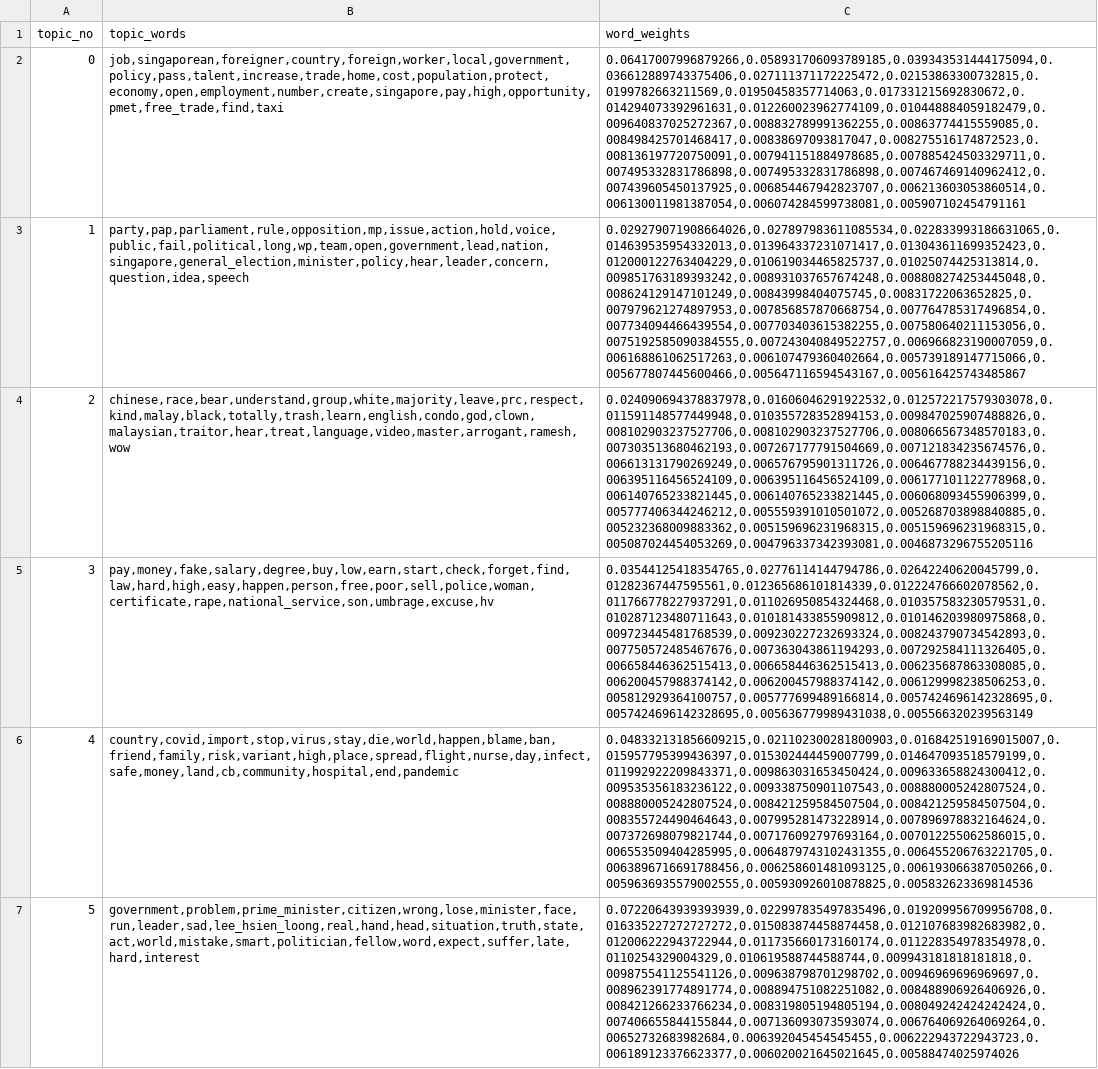
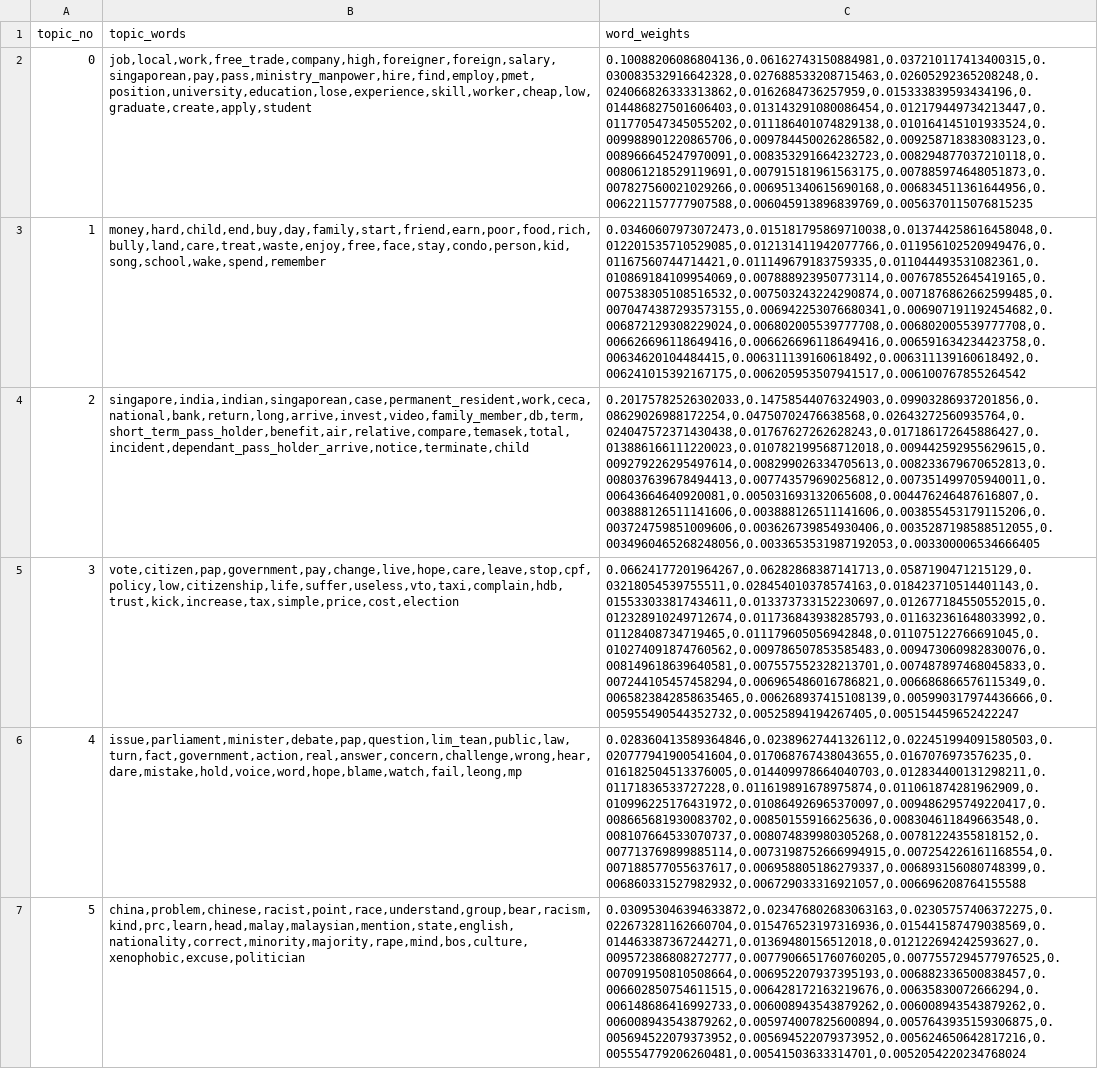
Before and after one commit to akaijm/Analysing-Sensitive-Speech, a CSV file: outputs/topic_modeling/topic_data11.csv, drawn as a sheet; only a part is shown; the diff covers the shown part only; the diff names each change by its address in the sheet, - before the commit and + after, or states it on an @@ line.

```diff
--- a/outputs/topic_modeling/topic_data11.csv
+++ b/outputs/topic_modeling/topic_data11.csv
-B2 (topic_words): job,singaporean,foreigner,country,foreign,worker,local,government,policy,pass,talent,increase,trade,home,cost,population,protect,economy,open,employment,number,create,singapore,pay,high,opportunity,pmet,free_trade,find,taxi
+B2 (topic_words): job,local,work,free_trade,company,high,foreigner,foreign,salary,singaporean,pay,pass,ministry_manpower,hire,find,employ,pmet,position,university,education,lose,experience,skill,worker,cheap,low,graduate,create,apply,student
-C2 (word_weights): 0.06417007996879266,0.058931706093789185,0.039343531444175094,0.036612889743375406,0.027111371172225472,0.02153863300732815,0.0199782663211569,0.01950458357714063,0.017331215692830672,0.014294073392961631,0.012260023962774109,0.010448884059182479,0.009640837025272367,0.008832789991362255,0.00863774415559085,0.008498425701468417,0.00838697093817047,0.008275516174872523,0.008136197720750091,0.007941151884978685,0.007885424503329711,0.007495332831786898,0.007495332831786898,0.007467469140962412,0.007439605450137925,0.006854467942823707,0.006213603053860514,0.006130011981387054,0.006074284599738081,0.005907102454791161
+C2 (word_weights): 0.10088206086804136,0.06162743150884981,0.037210117413400315,0.030083532916642328,0.027688533208715463,0.02605292365208248,0.024066826333313862,0.0162684736257959,0.015333839593434196,0.014486827501606403,0.013143291080086454,0.012179449734213447,0.011770547345055202,0.011186401074829138,0.010164145101933524,0.009988901220865706,0.009784450026286582,0.009258718383083123,0.008966645247970091,0.008353291664232723,0.008294877037210118,0.008061218529119691,0.007915181961563175,0.007885974648051873,0.007827560021029266,0.006951340615690168,0.006834511361644956,0.006221157777907588,0.006045913896839769,0.0056370115076815235
-B3 (topic_words): party,pap,parliament,rule,opposition,mp,issue,action,hold,voice,public,fail,political,long,wp,team,open,government,lead,nation,singapore,general_election,minister,policy,hear,leader,concern,question,idea,speech
+B3 (topic_words): money,hard,child,end,buy,day,family,start,friend,earn,poor,food,rich,bully,land,care,treat,waste,enjoy,free,face,stay,condo,person,kid,song,school,wake,spend,remember
-C3 (word_weights): 0.029279071908664026,0.027897983611085534,0.022833993186631065,0.014639535954332013,0.013964337231071417,0.013043611699352423,0.012000122763404229,0.010619034465825737,0.01025074425313814,0.009851763189393242,0.008931037657674248,0.008808274253445048,0.008624129147101249,0.00843998404075745,0.00831722063652825,0.007979621274897953,0.007856857870668754,0.007764785317496854,0.007734094466439554,0.007703403615382255,0.007580640211153056,0.0075192585090384555,0.007243040849522757,0.006966823190007059,0.006168861062517263,0.006107479360402664,0.005739189147715066,0.005677807445600466,0.005647116594543167,0.005616425743485867
+C3 (word_weights): 0.03460607973072473,0.015181795869710038,0.013744258616458048,0.012201535710529085,0.012131411942077766,0.011956102520949476,0.01167560744714421,0.011149679183759335,0.011044493531082361,0.010869184109954069,0.007888923950773114,0.007678552645419165,0.007538305108516532,0.007503243224290874,0.0071876862662599485,0.0070474387293573155,0.006942253076680341,0.006907191192454682,0.006872129308229024,0.006802005539777708,0.006802005539777708,0.006626696118649416,0.006626696118649416,0.006591634234423758,0.00634620104484415,0.006311139160618492,0.006311139160618492,0.006241015392167175,0.006205953507941517,0.006100767855264542
-B4 (topic_words): chinese,race,bear,understand,group,white,majority,leave,prc,respect,kind,malay,black,totally,trash,learn,english,condo,god,clown,malaysian,traitor,hear,treat,language,video,master,arrogant,ramesh,wow
+B4 (topic_words): singapore,india,indian,singaporean,case,permanent_resident,work,ceca,national,bank,return,long,arrive,invest,video,family_member,db,term,short_term_pass_holder,benefit,air,relative,compare,temasek,total,incident,dependant_pass_holder_arrive,notice,terminate,child
-C4 (word_weights): 0.024090694378837978,0.01606046291922532,0.012572217579303078,0.011591148577449948,0.010355728352894153,0.009847025907488826,0.008102903237527706,0.008102903237527706,0.008066567348570183,0.007303513680462193,0.007267177791504669,0.007121834235674576,0.006613131790269249,0.006576795901311726,0.006467788234439156,0.006395116456524109,0.006395116456524109,0.006177101122778968,0.006140765233821445,0.006140765233821445,0.006068093455906399,0.005777406344246212,0.005559391010501072,0.005268703898840885,0.005232368009883362,0.005159696231968315,0.005159696231968315,0.005087024454053269,0.004796337342393081,0.0046873296755205116
+C4 (word_weights): 0.20175782526302033,0.14758544076324903,0.09903286937201856,0.08629026988172254,0.04750702476638568,0.02643272560935764,0.024047572371430438,0.01767627262628243,0.017186172645886427,0.013886166111220023,0.010782199568712018,0.009442592955629615,0.009279226295497614,0.008299026334705613,0.008233679670652813,0.008037639678494413,0.007743579690256812,0.007351499705940011,0.00643664640920081,0.005031693132065608,0.004476246487616807,0.003888126511141606,0.003888126511141606,0.003855453179115206,0.003724759851009606,0.003626739854930406,0.0035287198588512055,0.0034960465268248056,0.0033653531987192053,0.003300006534666405
-B5 (topic_words): pay,money,fake,salary,degree,buy,low,earn,start,check,forget,find,law,hard,high,easy,happen,person,free,poor,sell,police,woman,certificate,rape,national_service,son,umbrage,excuse,hv
+B5 (topic_words): vote,citizen,pap,government,pay,change,live,hope,care,leave,stop,cpf,policy,low,citizenship,life,suffer,useless,vto,taxi,complain,hdb,trust,kick,increase,tax,simple,price,cost,election
-C5 (word_weights): 0.03544125418354765,0.02776114144794786,0.02642240620045799,0.01282367447595561,0.012365686101814339,0.012224766602078562,0.011766778227937291,0.011026950854324468,0.010357583230579531,0.010287123480711643,0.010181433855909812,0.010146203980975868,0.009723445481768539,0.009230227232693324,0.008243790734542893,0.007750572485467676,0.007363043861194293,0.007292584111326405,0.006658446362515413,0.006658446362515413,0.006235687863308085,0.006200457988374142,0.006200457988374142,0.006129998238506253,0.005812929364100757,0.005777699489166814,0.0057424696142328695,0.0057424696142328695,0.005636779989431038,0.005566320239563149
+C5 (word_weights): 0.06624177201964267,0.06282868387141713,0.0587190471215129,0.03218054539755511,0.028454010378574163,0.018423710514401143,0.015533033817434611,0.013373733152230697,0.012677184550552015,0.012328910249712674,0.011736843938285793,0.011632361648033992,0.01128408734719465,0.011179605056942848,0.011075122766691045,0.010274091874760562,0.009786507853585483,0.009473060982830076,0.008149618639640581,0.007557552328213701,0.007487897468045833,0.007244105457458294,0.006965486016786821,0.006686866576115349,0.0065823842858635465,0.006268937415108139,0.005990317974436666,0.005955490544352732,0.00525894194267405,0.005154459652422247
-B6 (topic_words): country,covid,import,stop,virus,stay,die,world,happen,blame,ban,friend,family,risk,variant,high,place,spread,flight,nurse,day,infect,safe,money,land,cb,community,hospital,end,pandemic
+B6 (topic_words): issue,parliament,minister,debate,pap,question,lim_tean,public,law,turn,fact,government,action,real,answer,concern,challenge,wrong,hear,dare,mistake,hold,voice,word,hope,blame,watch,fail,leong,mp
-C6 (word_weights): 0.048332131856609215,0.021102300281800903,0.016842519169015007,0.015957795399436397,0.015302444459007799,0.014647093518579199,0.011992922209843371,0.009863031653450424,0.009633658824300412,0.009535356183236122,0.009338750901107543,0.008880005242807524,0.008880005242807524,0.008421259584507504,0.008421259584507504,0.008355724490464643,0.007995281473228914,0.007896978832164624,0.007372698079821744,0.007176092797693164,0.007012255062586015,0.006553509404285995,0.0064879743102431355,0.006455206763221705,0.0063896716691788456,0.006258601481093125,0.006193066387050266,0.0059636935579002555,0.005930926010878825,0.005832623369814536
+C6 (word_weights): 0.028360413589364846,0.02389627441326112,0.022451994091580503,0.020777941900541604,0.017068767438043655,0.0167076973576235,0.016182504513376005,0.014409978664040703,0.012834400131298211,0.01171836533727228,0.011619891678975874,0.011061874281962909,0.010996225176431972,0.010864926965370097,0.009486295749220417,0.008665681930083702,0.00850155916625636,0.008304611849663548,0.008107664533070737,0.008074839980305268,0.00781224355818152,0.007713769899885114,0.0073198752666994915,0.007254226161168554,0.007188577055637617,0.006958805186279337,0.006893156080748399,0.006860331527982932,0.006729033316921057,0.006696208764155588
-B7 (topic_words): government,problem,prime_minister,citizen,wrong,lose,minister,face,run,leader,sad,lee_hsien_loong,real,hand,head,situation,truth,state,act,world,mistake,smart,politician,fellow,word,expect,suffer,late,hard,interest
+B7 (topic_words): china,problem,chinese,racist,point,race,understand,group,bear,racism,kind,prc,learn,head,malay,malaysian,mention,state,english,nationality,correct,minority,majority,rape,mind,bos,culture,xenophobic,excuse,politician
-C7 (word_weights): 0.07220643939393939,0.022997835497835496,0.019209956709956708,0.016335227272727272,0.015083874458874458,0.012107683982683982,0.012006222943722944,0.011735660173160174,0.011228354978354978,0.0110254329004329,0.010619588744588744,0.009943181818181818,0.009875541125541126,0.009638798701298702,0.00946969696969697,0.008962391774891774,0.008894751082251082,0.008488906926406926,0.008421266233766234,0.008319805194805194,0.008049242424242424,0.007406655844155844,0.007136093073593074,0.006764069264069264,0.00652732683982684,0.006392045454545455,0.006222943722943723,0.006189123376623377,0.006020021645021645,0.00588474025974026
+C7 (word_weights): 0.030953046394633872,0.023476802683063163,0.02305757406372275,0.022673281162660704,0.015476523197316936,0.015441587479038569,0.014463387367244271,0.01369480156512018,0.012122694242593627,0.009572386808272777,0.0077906651760760205,0.0077557294577976525,0.007091950810508664,0.006952207937395193,0.006882336500838457,0.006602850754611515,0.006428172163219676,0.00635830072666294,0.006148686416992733,0.006008943543879262,0.006008943543879262,0.006008943543879262,0.005974007825600894,0.0057643935159306875,0.005694522079373952,0.005694522079373952,0.005624650642817216,0.005554779206260481,0.00541503633314701,0.0052054220234768024
```
Also changed, not shown: 10 edited cells elsewhere in this file, outputs/topic_modeling/gsdmm_outputs/topic_data10.csv, outputs/topic_modeling/gsdmm_outputs/topic_data11.csv, 15 other files.
